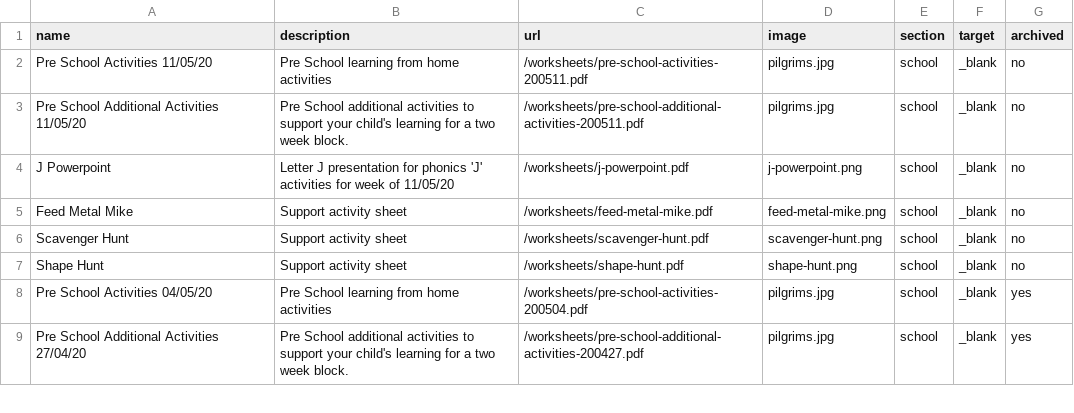
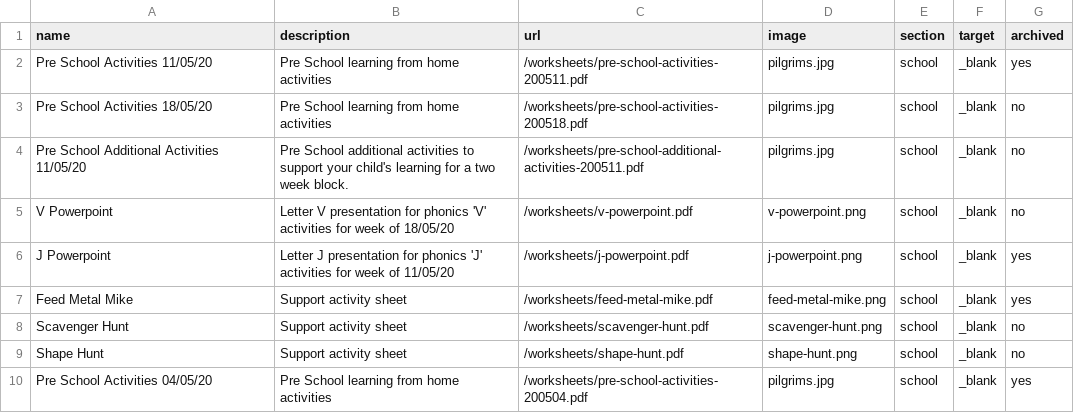
Before and after one commit to bgsparents/bgscalendar, a CSV file: _data/ps.csv, drawn as a sheet; only a part is shown; the shorter side is filled out with more unchanged rows.

Commit message:
Week 5

```diff
--- a/_data/ps.csv
+++ b/_data/ps.csv
@@ -1,6 +1,8 @@
 name,description,url,image,section,target,archived
-Pre School Activities 11/05/20,Pre School learning from home activities,/worksheets/pre-school-activities-200511.pdf,pilgrims.jpg,school,_blank,no
+Pre School Activities 11/05/20,Pre School learning from home activities,/worksheets/pre-school-activities-200511.pdf,pilgrims.jpg,school,_blank,yes
+Pre School Activities 18/05/20,Pre School learning from home activities,/worksheets/pre-school-activities-200518.pdf,pilgrims.jpg,school,_blank,no
 Pre School Additional Activities 11/05/20,Pre School additional activities to support your child's learning for a two week block.  ,/worksheets/pre-school-additional-activities-200511.pdf,pilgrims.jpg,school,_blank,no
-J Powerpoint,Letter J presentation for phonics 'J' activities for week of 11/05/20,/worksheets/j-powerpoint.pdf,j-powerpoint.png,school,_blank,no
-Feed Metal Mike,Support activity sheet,/worksheets/feed-metal-mike.pdf,feed-metal-mike.png,school,_blank,no
+V Powerpoint,Letter V presentation for phonics 'V' activities for week of 18/05/20,/worksheets/v-powerpoint.pdf,v-powerpoint.png,school,_blank,no
+J Powerpoint,Letter J presentation for phonics 'J' activities for week of 11/05/20,/worksheets/j-powerpoint.pdf,j-powerpoint.png,school,_blank,yes
+Feed Metal Mike,Support activity sheet,/worksheets/feed-metal-mike.pdf,feed-metal-mike.png,school,_blank,yes
 Scavenger Hunt,Support activity sheet,/worksheets/scavenger-hunt.pdf,scavenger-hunt.png,school,_blank,no
```
Also changed, not shown: 4 other files.
